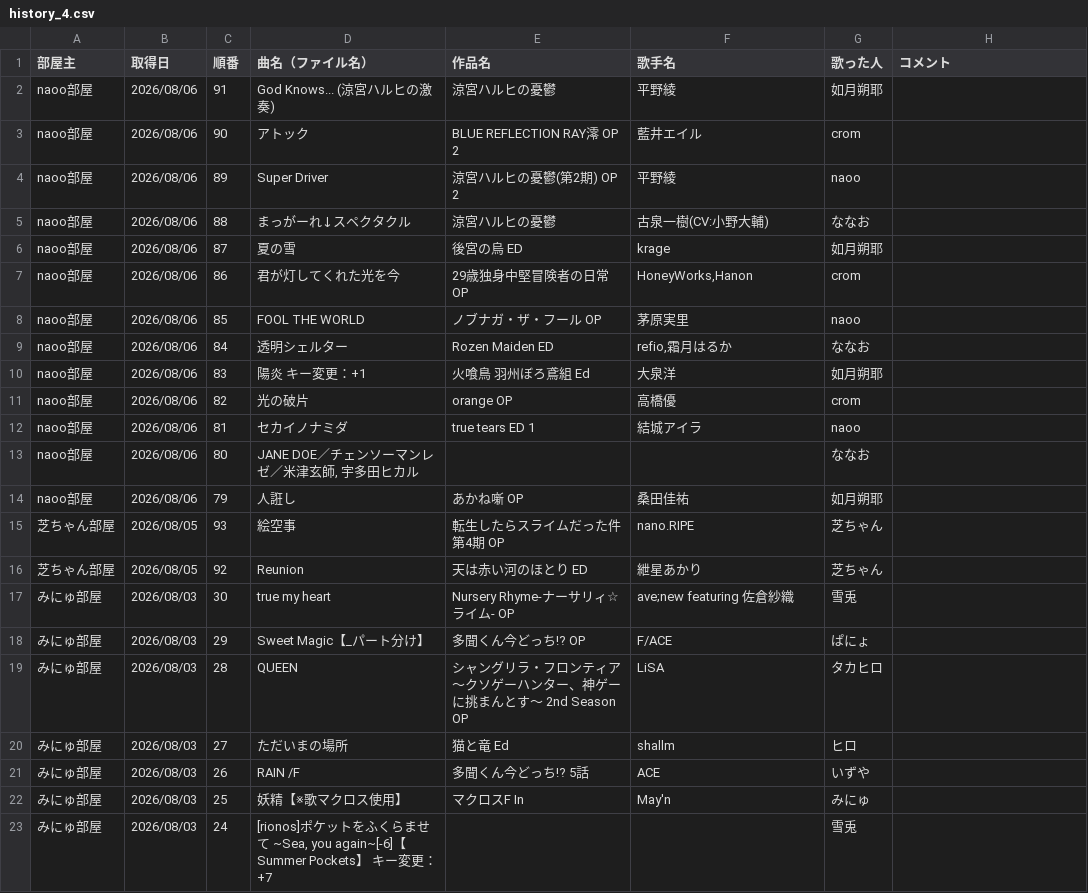
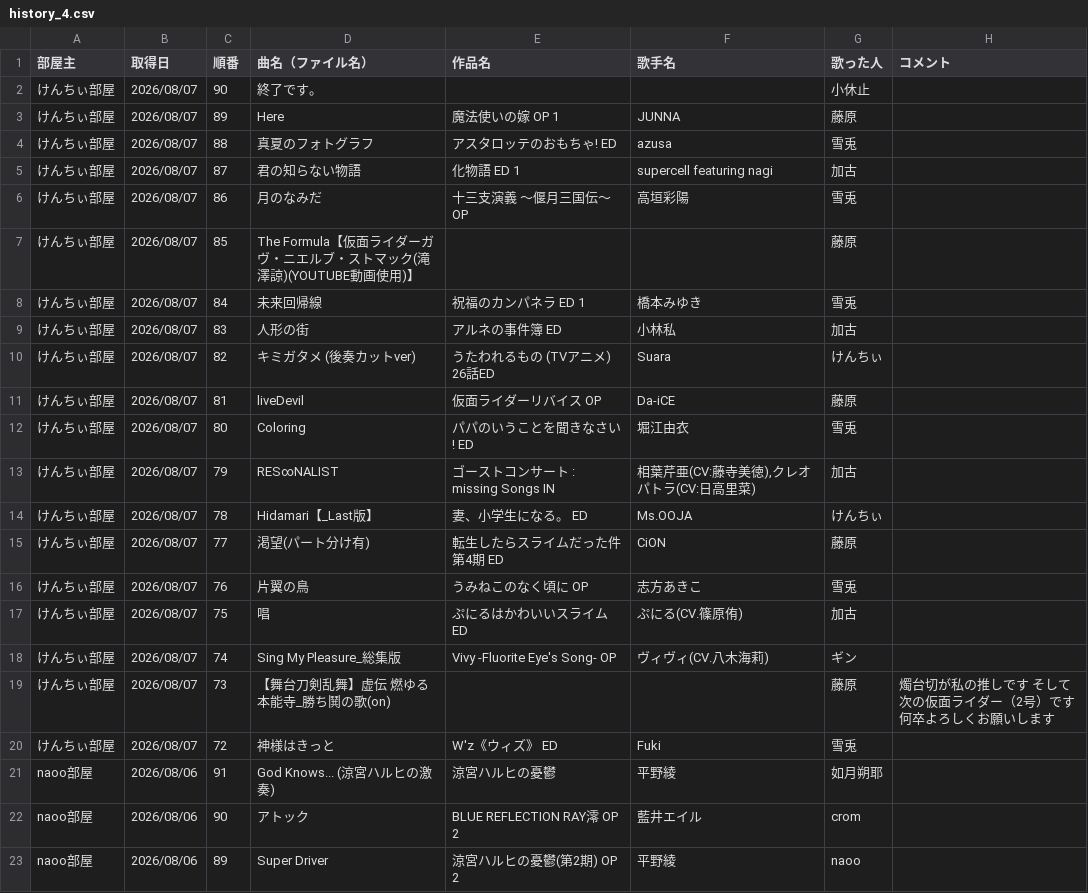
Before and after one commit to hachi515/karaoke_setlist, a CSV file: history_4.csv, drawn as a sheet; only a part is shown; the shorter side is filled out with more unchanged rows.

```diff
--- a/history_4.csv
+++ b/history_4.csv
@@ -1,2 +1,21 @@
 部屋主,取得日,順番,曲名（ファイル名）,作品名,歌手名,歌った人,コメント
+けんちぃ部屋,2026/08/07,90,終了です。,,,小休止,
+けんちぃ部屋,2026/08/07,89,Here,魔法使いの嫁 OP 1,JUNNA,藤原,
+けんちぃ部屋,2026/08/07,88,真夏のフォトグラフ,アスタロッテのおもちゃ! ED,azusa,雪兎,
+けんちぃ部屋,2026/08/07,87,君の知らない物語,化物語 ED 1,supercell featuring nagi,加古,
+けんちぃ部屋,2026/08/07,86,月のなみだ,十三支演義 ～偃月三国伝～ OP,高垣彩陽,雪兎,
+けんちぃ部屋,2026/08/07,85,The Formula【仮面ライダーガヴ・ニエルブ・ストマック(滝澤諒)(YOUTUBE動画使用)】,,,藤原,
+けんちぃ部屋,2026/08/07,84,未来回帰線,祝福のカンパネラ ED 1,橋本みゆき,雪兎,
+けんちぃ部屋,2026/08/07,83,人形の街,アルネの事件簿 ED,小林私,加古,
+けんちぃ部屋,2026/08/07,82,キミガタメ (後奏カットver),うたわれるもの (TVアニメ) 26話ED,Suara,けんちぃ,
+けんちぃ部屋,2026/08/07,81,liveDevil,仮面ライダーリバイス OP,Da-iCE,藤原,
+けんちぃ部屋,2026/08/07,80,Coloring,パパのいうことを聞きなさい! ED,堀江由衣,雪兎,
+けんちぃ部屋,2026/08/07,79,RES∞NALIST,ゴーストコンサート : missing Songs IN,"相葉芹亜(CV:藤寺美徳),クレオパトラ(CV:日高里菜)",加古,
+けんちぃ部屋,2026/08/07,78,Hidamari【_Last版】,妻、小学生になる。 ED,Ms.OOJA,けんちぃ,
+けんちぃ部屋,2026/08/07,77,渇望(パート分け有),転生したらスライムだった件 第4期 ED,CiON,藤原,
+けんちぃ部屋,2026/08/07,76,片翼の鳥,うみねこのなく頃に OP,志方あきこ,雪兎,
+けんちぃ部屋,2026/08/07,75,唱,ぷにるはかわいいスライム ED,ぷにる(CV.篠原侑),加古,
+けんちぃ部屋,2026/08/07,74,Sing My Pleasure_総集版,Vivy -Fluorite Eye's Song- OP,ヴィヴィ(CV.八木海莉),ギン,
+けんちぃ部屋,2026/08/07,73,【舞台刀剣乱舞】虚伝 燃ゆる本能寺_勝ち鬨の歌(on),,,藤原,燭台切が私の推しです　そして次の仮面ライダー（2号）です　何卒よろしくお願いします
+けんちぃ部屋,2026/08/07,72,神様はきっと,W'z《ウィズ》 ED,Fuki,雪兎,
 naoo部屋,2026/08/06,91,God Knows... (涼宮ハルヒの激奏),涼宮ハルヒの憂鬱,平野綾,如月朔耶,
```
Also changed, not shown: 3 other files.
